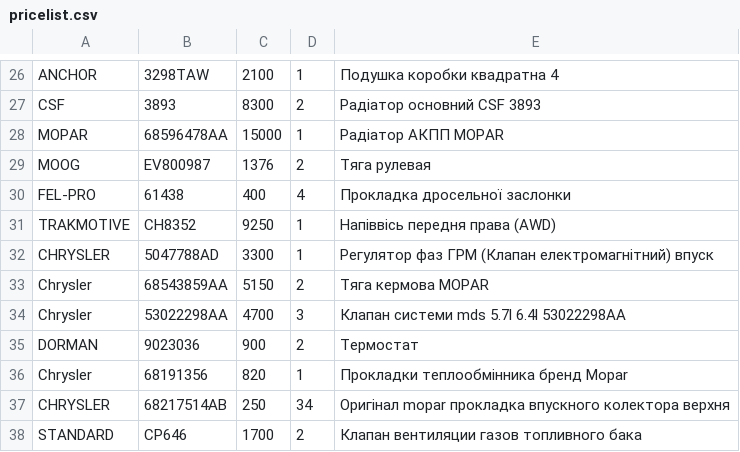
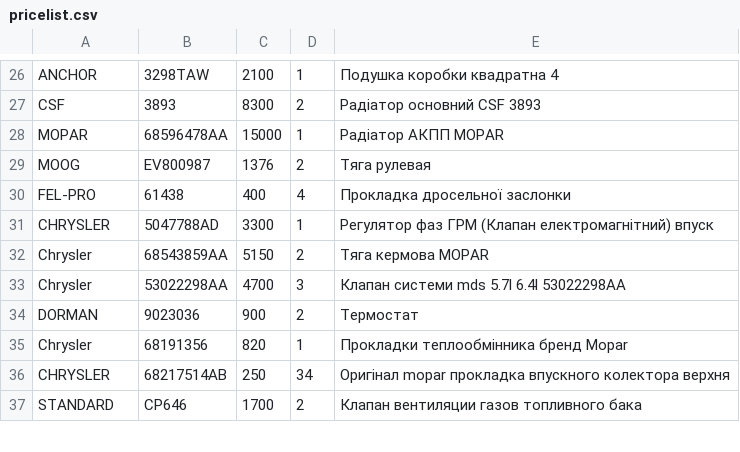
Before and after one commit to xvalikan/avtopro-pricelist, a CSV file: pricelist.csv, drawn as a sheet; only a part is shown, gaps mark what is left out; the diff names each change by its address in the sheet, - before the commit and + after, or states it on an @@ line.

```diff
--- a/pricelist.csv
+++ b/pricelist.csv
-row 31: TRAKMOTIVE | CH8352 | 9250 | 1 | Напіввісь передня права (AWD)
```
